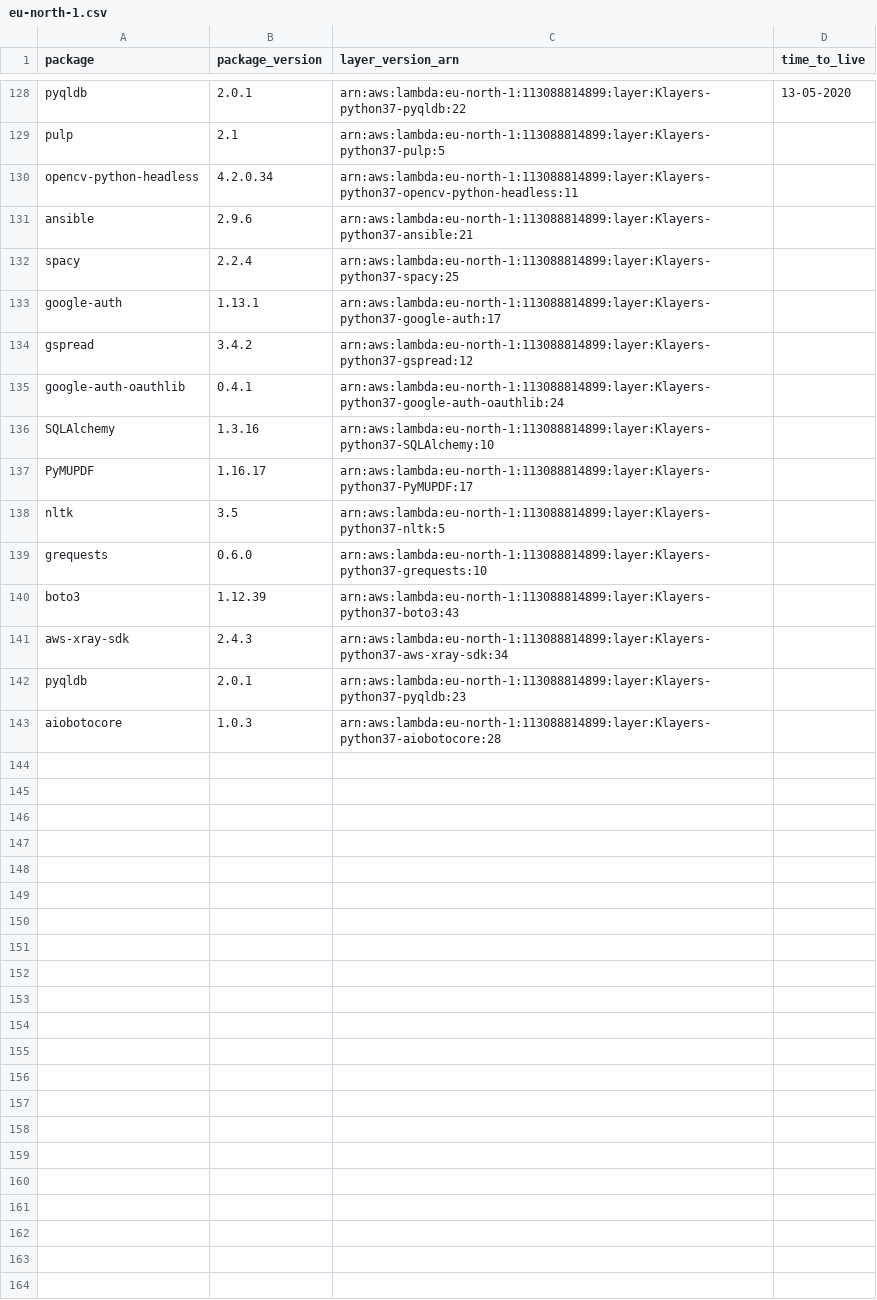
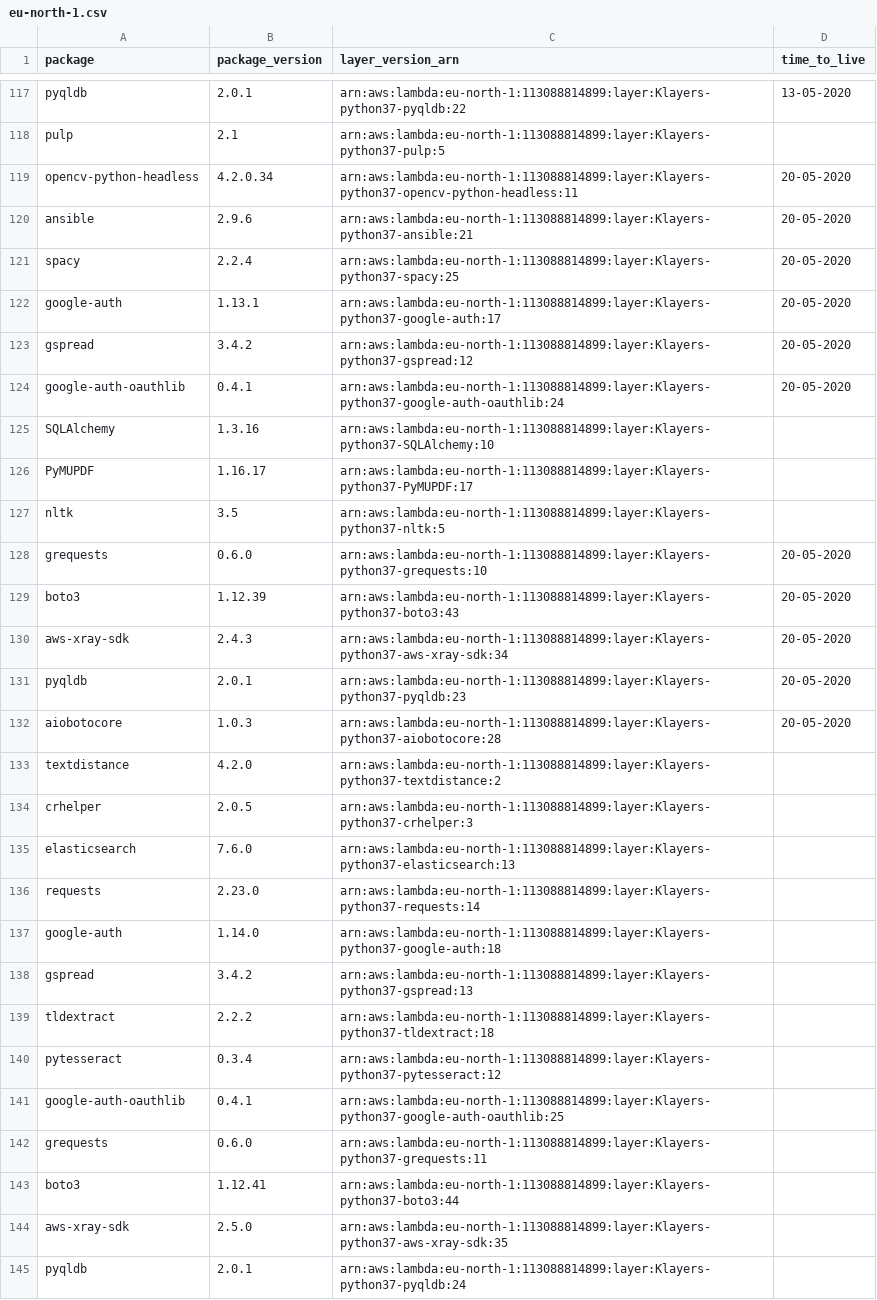
Before and after one commit to keithrozario/Klayers, a CSV file: deployments/python3.7/arns/eu-north-1.csv, drawn as a sheet; only a part is shown, gaps mark what is left out; the diff covers the shown part only.

```diff
--- a/deployments/python3.7/arns/eu-north-1.csv
+++ b/deployments/python3.7/arns/eu-north-1.csv
@@ -129,8 +118,8 @@ pyqldb,2.0.1,arn:aws:lambda:eu-north-1:113088814899:layer:Klayers-python37-pyqld
 pulp,2.1,arn:aws:lambda:eu-north-1:113088814899:layer:Klayers-python37-pulp:5,
-opencv-python-headless,4.2.0.34,arn:aws:lambda:eu-north-1:113088814899:layer:Klayers-python37-opencv-python-headless:11,
-ansible,2.9.6,arn:aws:lambda:eu-north-1:113088814899:layer:Klayers-python37-ansible:21,
-spacy,2.2.4,arn:aws:lambda:eu-north-1:113088814899:layer:Klayers-python37-spacy:25,
-google-auth,1.13.1,arn:aws:lambda:eu-north-1:113088814899:layer:Klayers-python37-google-auth:17,
-gspread,3.4.2,arn:aws:lambda:eu-north-1:113088814899:layer:Klayers-python37-gspread:12,
-google-auth-oauthlib,0.4.1,arn:aws:lambda:eu-north-1:113088814899:layer:Klayers-python37-google-auth-oauthlib:24,
+opencv-python-headless,4.2.0.34,arn:aws:lambda:eu-north-1:113088814899:layer:Klayers-python37-opencv-python-headless:11,20-05-2020
+ansible,2.9.6,arn:aws:lambda:eu-north-1:113088814899:layer:Klayers-python37-ansible:21,20-05-2020
+spacy,2.2.4,arn:aws:lambda:eu-north-1:113088814899:layer:Klayers-python37-spacy:25,20-05-2020
+google-auth,1.13.1,arn:aws:lambda:eu-north-1:113088814899:layer:Klayers-python37-google-auth:17,20-05-2020
+gspread,3.4.2,arn:aws:lambda:eu-north-1:113088814899:layer:Klayers-python37-gspread:12,20-05-2020
+google-auth-oauthlib,0.4.1,arn:aws:lambda:eu-north-1:113088814899:layer:Klayers-python37-google-auth-oauthlib:24,20-05-2020
 SQLAlchemy,1.3.16,arn:aws:lambda:eu-north-1:113088814899:layer:Klayers-python37-SQLAlchemy:10,
@@ -138,6 +127,19 @@ PyMUPDF,1.16.17,arn:aws:lambda:eu-north-1:113088814899:layer:Klayers-python37-Py
 nltk,3.5,arn:aws:lambda:eu-north-1:113088814899:layer:Klayers-python37-nltk:5,
-grequests,0.6.0,arn:aws:lambda:eu-north-1:113088814899:layer:Klayers-python37-grequests:10,
-boto3,1.12.39,arn:aws:lambda:eu-north-1:113088814899:layer:Klayers-python37-boto3:43,
-aws-xray-sdk,2.4.3,arn:aws:lambda:eu-north-1:113088814899:layer:Klayers-python37-aws-xray-sdk:34,
-pyqldb,2.0.1,arn:aws:lambda:eu-north-1:113088814899:layer:Klayers-python37-pyqldb:23,
-aiobotocore,1.0.3,arn:aws:lambda:eu-north-1:113088814899:layer:Klayers-python37-aiobotocore:28,
+grequests,0.6.0,arn:aws:lambda:eu-north-1:113088814899:layer:Klayers-python37-grequests:10,20-05-2020
+boto3,1.12.39,arn:aws:lambda:eu-north-1:113088814899:layer:Klayers-python37-boto3:43,20-05-2020
+aws-xray-sdk,2.4.3,arn:aws:lambda:eu-north-1:113088814899:layer:Klayers-python37-aws-xray-sdk:34,20-05-2020
+pyqldb,2.0.1,arn:aws:lambda:eu-north-1:113088814899:layer:Klayers-python37-pyqldb:23,20-05-2020
+aiobotocore,1.0.3,arn:aws:lambda:eu-north-1:113088814899:layer:Klayers-python37-aiobotocore:28,20-05-2020
+textdistance,4.2.0,arn:aws:lambda:eu-north-1:113088814899:layer:Klayers-python37-textdistance:2,
+crhelper,2.0.5,arn:aws:lambda:eu-north-1:113088814899:layer:Klayers-python37-crhelper:3,
+elasticsearch,7.6.0,arn:aws:lambda:eu-north-1:113088814899:layer:Klayers-python37-elasticsearch:13,
+requests,2.23.0,arn:aws:lambda:eu-north-1:113088814899:layer:Klayers-python37-requests:14,
+google-auth,1.14.0,arn:aws:lambda:eu-north-1:113088814899:layer:Klayers-python37-google-auth:18,
+gspread,3.4.2,arn:aws:lambda:eu-north-1:113088814899:layer:Klayers-python37-gspread:13,
+tldextract,2.2.2,arn:aws:lambda:eu-north-1:113088814899:layer:Klayers-python37-tldextract:18,
+pytesseract,0.3.4,arn:aws:lambda:eu-north-1:113088814899:layer:Klayers-python37-pytesseract:12,
+google-auth-oauthlib,0.4.1,arn:aws:lambda:eu-north-1:113088814899:layer:Klayers-python37-google-auth-oauthlib:25,
+grequests,0.6.0,arn:aws:lambda:eu-north-1:113088814899:layer:Klayers-python37-grequests:11,
+boto3,1.12.41,arn:aws:lambda:eu-north-1:113088814899:layer:Klayers-python37-boto3:44,
+aws-xray-sdk,2.5.0,arn:aws:lambda:eu-north-1:113088814899:layer:Klayers-python37-aws-xray-sdk:35,
+pyqldb,2.0.1,arn:aws:lambda:eu-north-1:113088814899:layer:Klayers-python37-pyqldb:24,
```
Also changed, not shown: 7 added rows, 11 removed rows and 9 edited cells elsewhere in this file, deployments/python3.7/arns/ap-east-1.csv, deployments/python3.7/arns/ap-south-1.csv, 35 other files.
